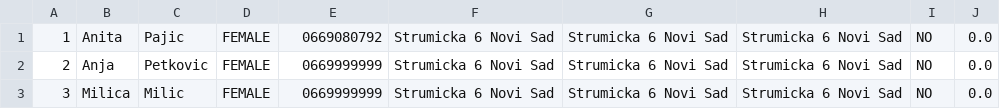
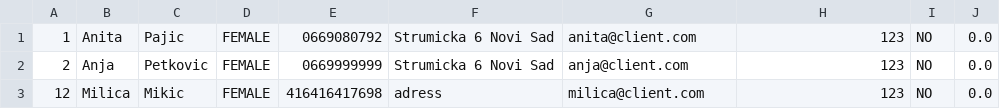
Before and after one commit to anitapajic/CosmeticSalon, a CSV file: OOP1-2023/out/production/OOP1-2023/data/clients.csv, drawn as a sheet.

```diff
--- a/OOP1-2023/out/production/OOP1-2023/data/clients.csv
+++ b/OOP1-2023/out/production/OOP1-2023/data/clients.csv
@@ -1,3 +1,3 @@
-1|Anita|Pajic|FEMALE|0669080792|Strumicka 6 Novi Sad|Strumicka 6 Novi Sad|Strumicka 6 Novi Sad|NO|0.0
-2|Anja|Petkovic|FEMALE|0669999999|Strumicka 6 Novi Sad|Strumicka 6 Novi Sad|Strumicka 6 Novi Sad|NO|0.0
-3|Milica|Milic|FEMALE|0669999999|Strumicka 6 Novi Sad|Strumicka 6 Novi Sad|Strumicka 6 Novi Sad|NO|0.0
+1|Anita|Pajic|FEMALE|0669080792|Strumicka 6 Novi Sad|anita@client.com|123|NO|0.0
+2|Anja|Petkovic|FEMALE|0669999999|Strumicka 6 Novi Sad|anja@client.com|123|NO|0.0
+12|Milica|Mikic|FEMALE|416416417698|adress|milica@client.com|123|NO|0.0
```
Also changed, not shown: OOP1-2023/out/production/OOP1-2023/data/persons.csv, OOP1-2023/out/production/OOP1-2023/data/workers.csv, 34 other files.
